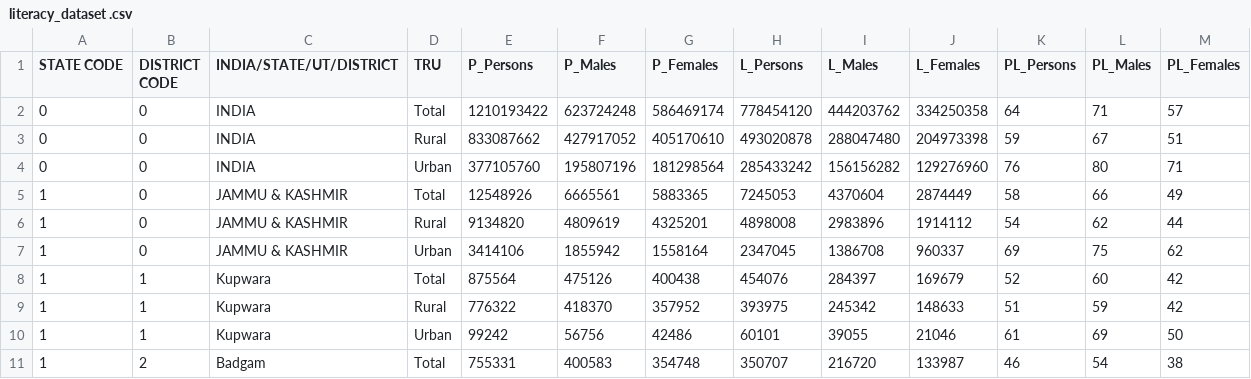
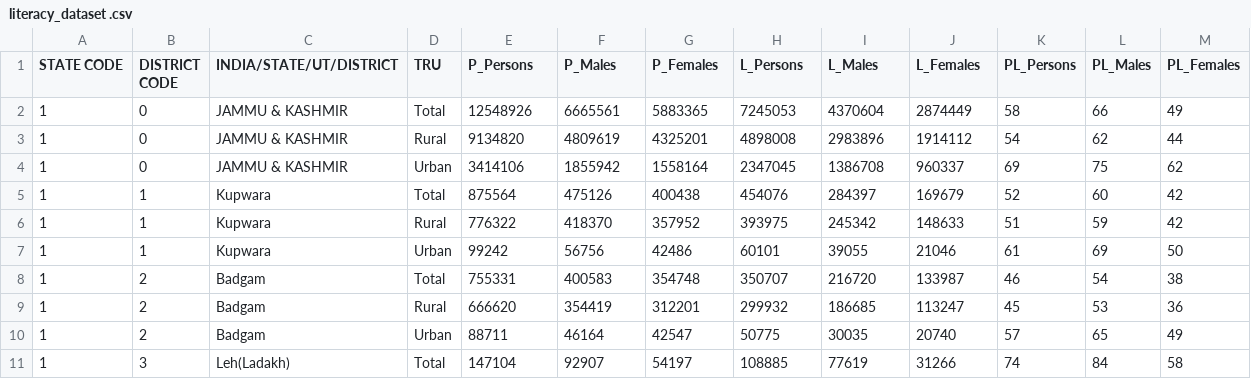
Before and after one commit to kats2296/HelpingHands, a CSV file: Backend/Recommendor/literacy_dataset .csv, drawn as a sheet; only a part is shown; the shorter side is filled out with more unchanged rows; the diff names each change by its address in the sheet, - before the commit and + after, or states it on an @@ line.

```diff
--- a/Backend/Recommendor/literacy_dataset .csv
+++ b/Backend/Recommendor/literacy_dataset .csv
-row 2: 0 | 0 | INDIA | Total | 1210193422 | 623724248 | 586469174 | 778454120 | 444203762 | 334250358 | 64 | 71 | 57
-row 3: 0 | 0 | INDIA | Rural | 833087662 | 427917052 | 405170610 | 493020878 | 288047480 | 204973398 | 59 | 67 | 51
-row 4: 0 | 0 | INDIA | Urban | 377105760 | 195807196 | 181298564 | 285433242 | 156156282 | 129276960 | 76 | 80 | 71
```
Also changed, not shown: 2 other files.
